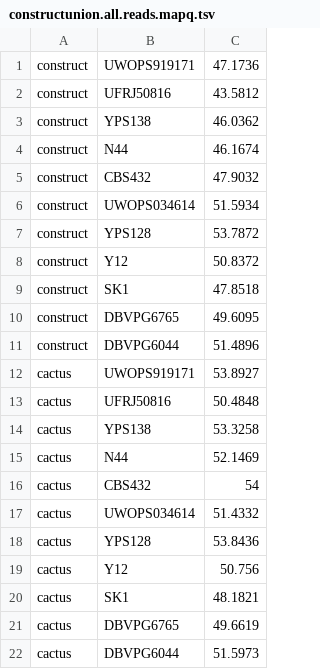
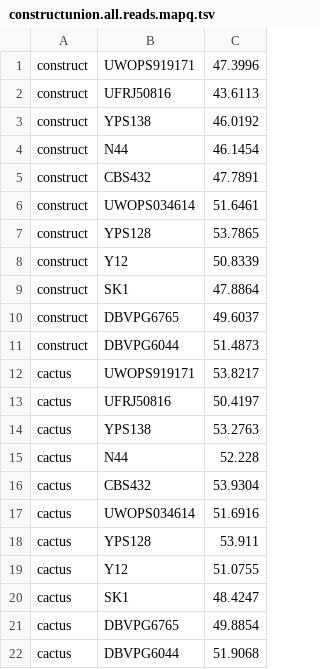
Before and after one commit to jmonlong/manu-vgsv, a TSV file: figures/data/constructunion.all.reads.mapq.tsv, drawn as a sheet.

```diff
--- a/figures/data/constructunion.all.reads.mapq.tsv
+++ b/figures/data/constructunion.all.reads.mapq.tsv
@@ -1,22 +1,22 @@
-construct	UWOPS919171	47.1736
-construct	UFRJ50816	43.5812
-construct	YPS138	46.0362
-construct	N44	46.1674
-construct	CBS432	47.9032
-construct	UWOPS034614	51.5934
-construct	YPS128	53.7872
-construct	Y12	50.8372
-construct	SK1	47.8518
-construct	DBVPG6765	49.6095
-construct	DBVPG6044	51.4896
-cactus	UWOPS919171	53.8927
-cactus	UFRJ50816	50.4848
-cactus	YPS138	53.3258
-cactus	N44	52.1469
-cactus	CBS432	54
-cactus	UWOPS034614	51.4332
-cactus	YPS128	53.8436
-cactus	Y12	50.756
-cactus	SK1	48.1821
-cactus	DBVPG6765	49.6619
-cactus	DBVPG6044	51.5973
+construct	UWOPS919171	47.3996
+construct	UFRJ50816	43.6113
+construct	YPS138	46.0192
+construct	N44	46.1454
+construct	CBS432	47.7891
+construct	UWOPS034614	51.6461
+construct	YPS128	53.7865
+construct	Y12	50.8339
+construct	SK1	47.8864
+construct	DBVPG6765	49.6037
+construct	DBVPG6044	51.4873
+cactus	UWOPS919171	53.8217
+cactus	UFRJ50816	50.4197
+cactus	YPS138	53.2763
+cactus	N44	52.228
+cactus	CBS432	53.9304
+cactus	UWOPS034614	51.6916
+cactus	YPS128	53.911
+cactus	Y12	51.0755
+cactus	SK1	48.4247
+cactus	DBVPG6765	49.8854
+cactus	DBVPG6044	51.9068
```
Also changed, not shown: figures/data/constructunion.all.reads.identity.tsv, figures/data/constructunion.all.reads.score.tsv, 4 other files.
